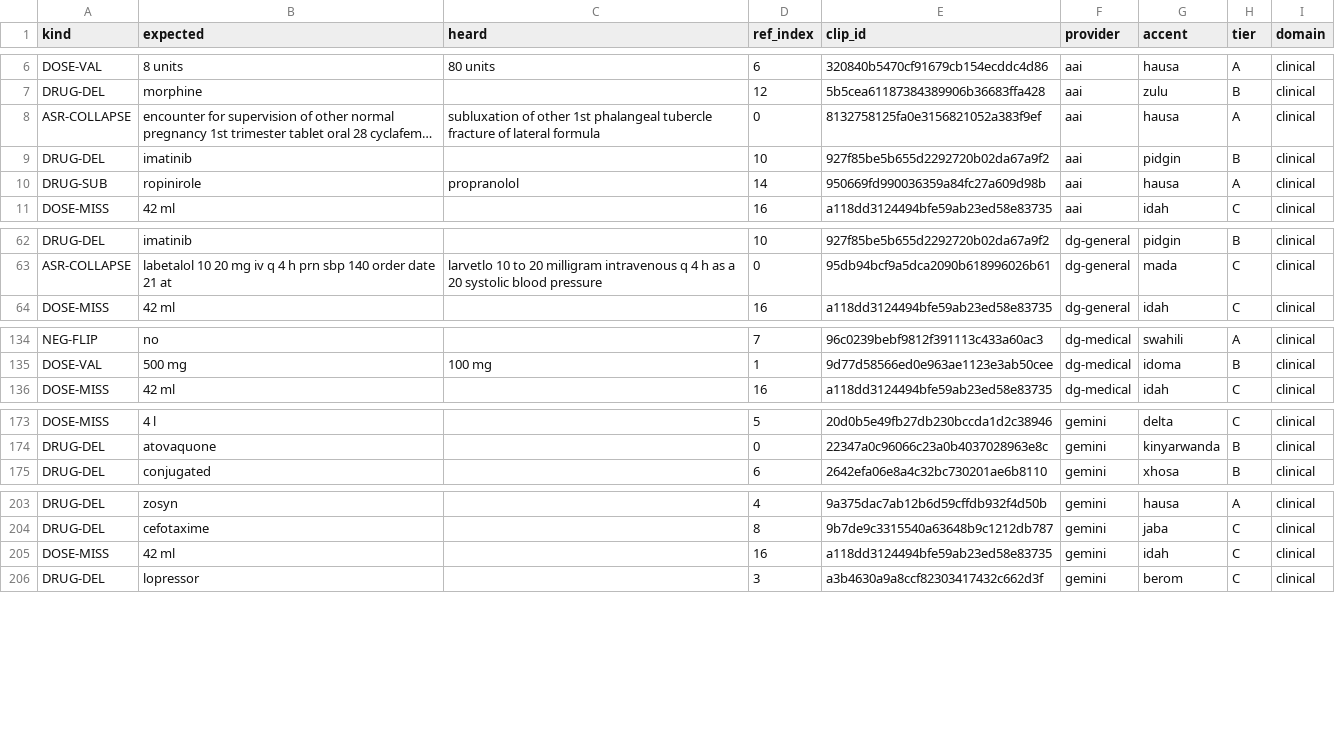
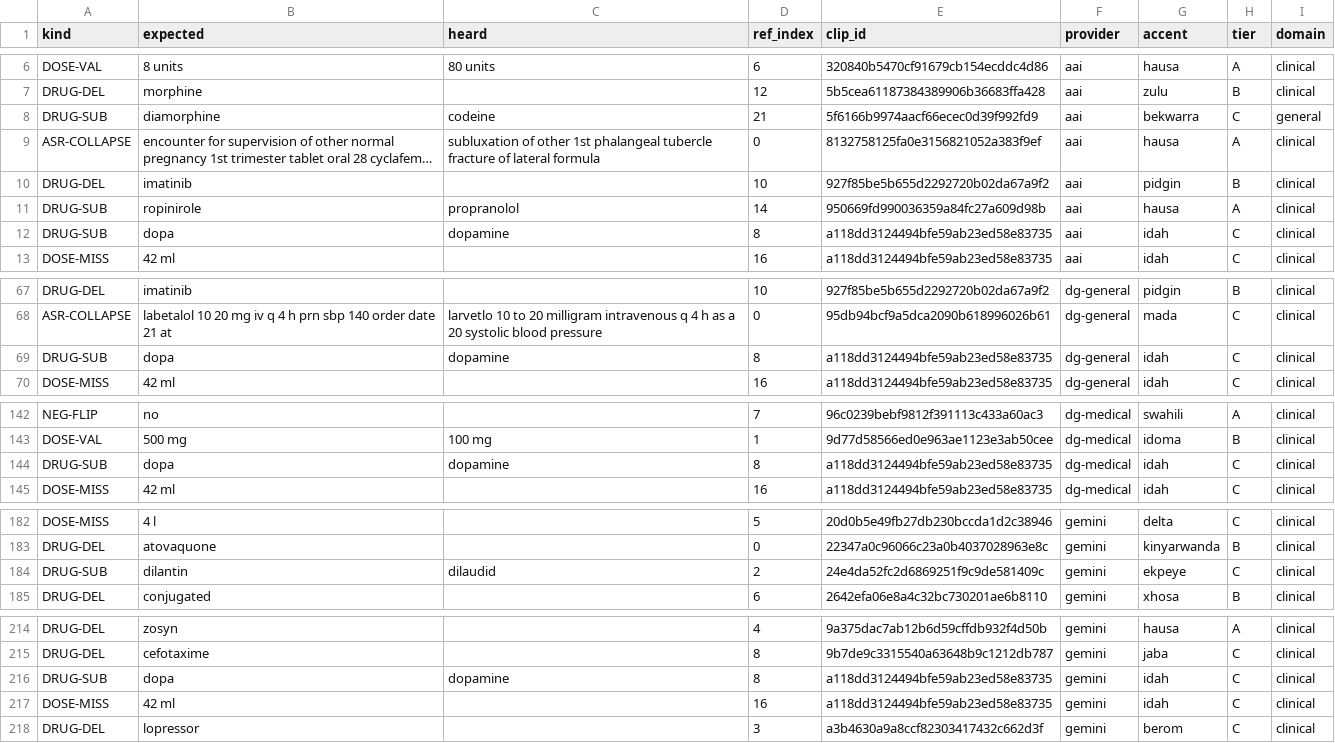
Before and after one commit to suwaidakhan/ScribeCheck, a CSV file: results/all_findings.csv, drawn as a sheet; only a part is shown, gaps mark what is left out; long unchanged cells end in …; the diff covers the shown part only; the diff names each change by its address in the sheet, - before the commit and + after, or states it on an @@ line.

```diff
--- a/results/all_findings.csv
+++ b/results/all_findings.csv
+row 8: DRUG-SUB | diamorphine | codeine | 21 | 5f6166b9974aacf66ecec0d39f992fd9 | aai | bekwarra | C | general
+row 12: DRUG-SUB | dopa | dopamine | 8 | a118dd3124494bfe59ab23ed58e83735 | aai | idah | C | clinical
+row 69: DRUG-SUB | dopa | dopamine | 8 | a118dd3124494bfe59ab23ed58e83735 | dg-general | idah | C | clinical
+row 144: DRUG-SUB | dopa | dopamine | 8 | a118dd3124494bfe59ab23ed58e83735 | dg-medical | idah | C | clinical
+row 184: DRUG-SUB | dilantin | dilaudid | 2 | 24e4da52fc2d6869251f9c9de581409c | gemini | ekpeye | C | clinical
+row 216: DRUG-SUB | dopa | dopamine | 8 | a118dd3124494bfe59ab23ed58e83735 | gemini | idah | C | clinical
```
Also changed, not shown: 9 added rows and 4 edited cells elsewhere in this file, results/by_accent.csv, results/by_domain.csv, 16 other files.
